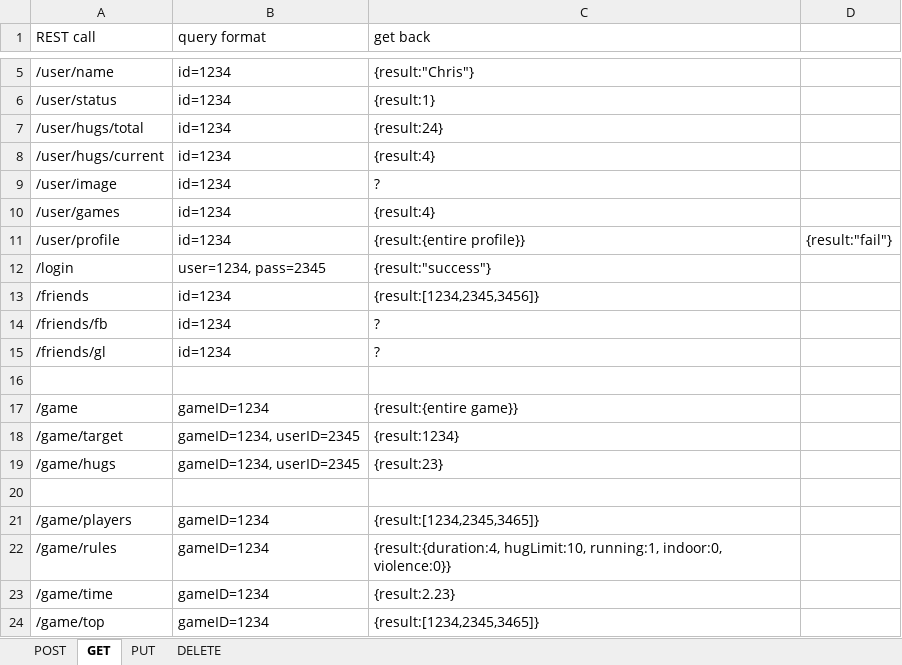
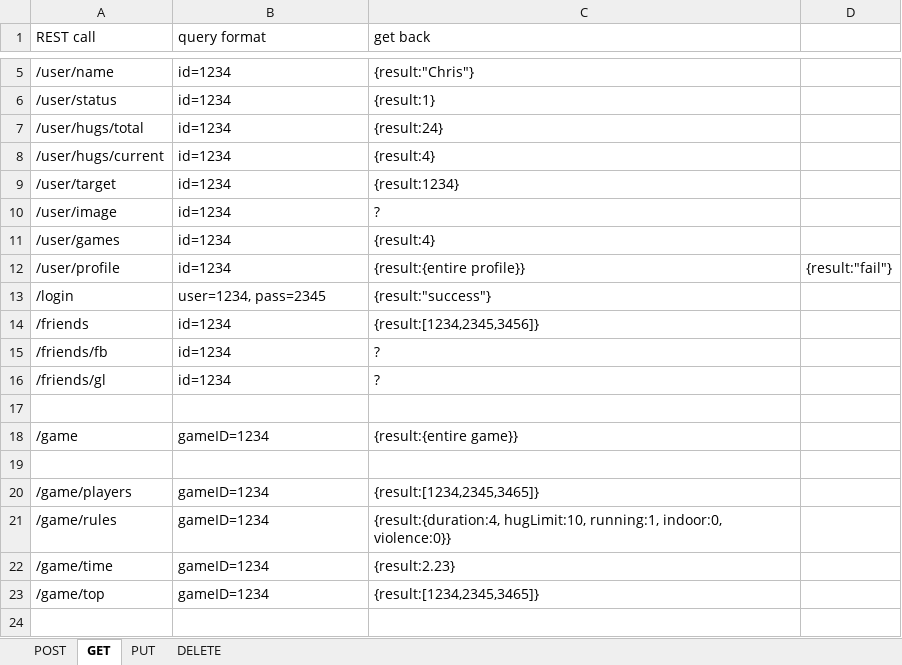
Before and after one commit to umangsa999/hugFest, an Excel workbook: server/REST operations.xlsx, sheet GET, drawn as a sheet; only a part is shown, gaps mark what is left out; values as stored, in another font and other column widths than the file's, no borders; removed rows and columns are numbered as before the commit, all else as after; the diff names each change by its address in the sheet, - before the commit and + after, or states it on an @@ line.

Commit message:
Added getTarget to user rather than game.

```diff
--- a/server/REST operations.xlsx (sheet GET)
+++ b/server/REST operations.xlsx (sheet GET)
+row 9: /user/target | id=1234 | {result:1234}
-row 18: /game/target | gameID=1234, userID=2345 | {result:1234}
-row 19: /game/hugs | gameID=1234, userID=2345 | {result:23}
```
Also changed, not shown: 3 other files.
